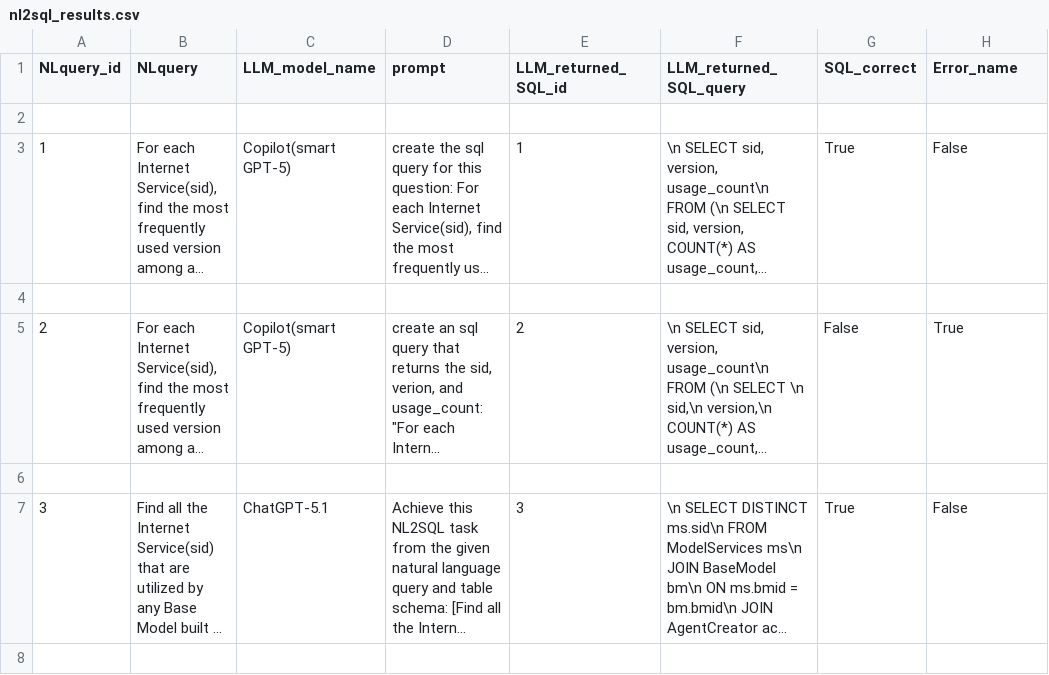
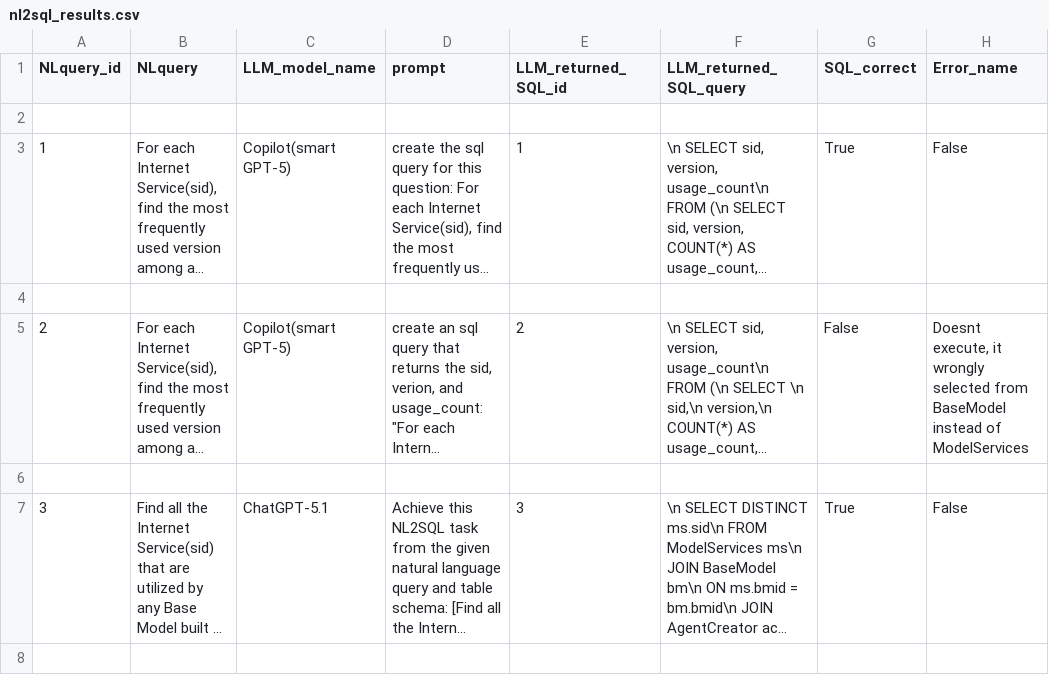
Before and after one commit to abrahamouu/EECS116FinalProject, a CSV file: nl2sql_results.csv, drawn as a sheet; only a part is shown; long unchanged cells end in …; the diff names each change by its address in the sheet, - before the commit and + after, or states it on an @@ line.

```diff
--- a/nl2sql_results.csv
+++ b/nl2sql_results.csv
-H5 (Error_name): True
+H5 (Error_name): Doesnt execute, it wrongly selected from BaseModel instead of ModelServices
```
Also changed, not shown: 2 other files.
